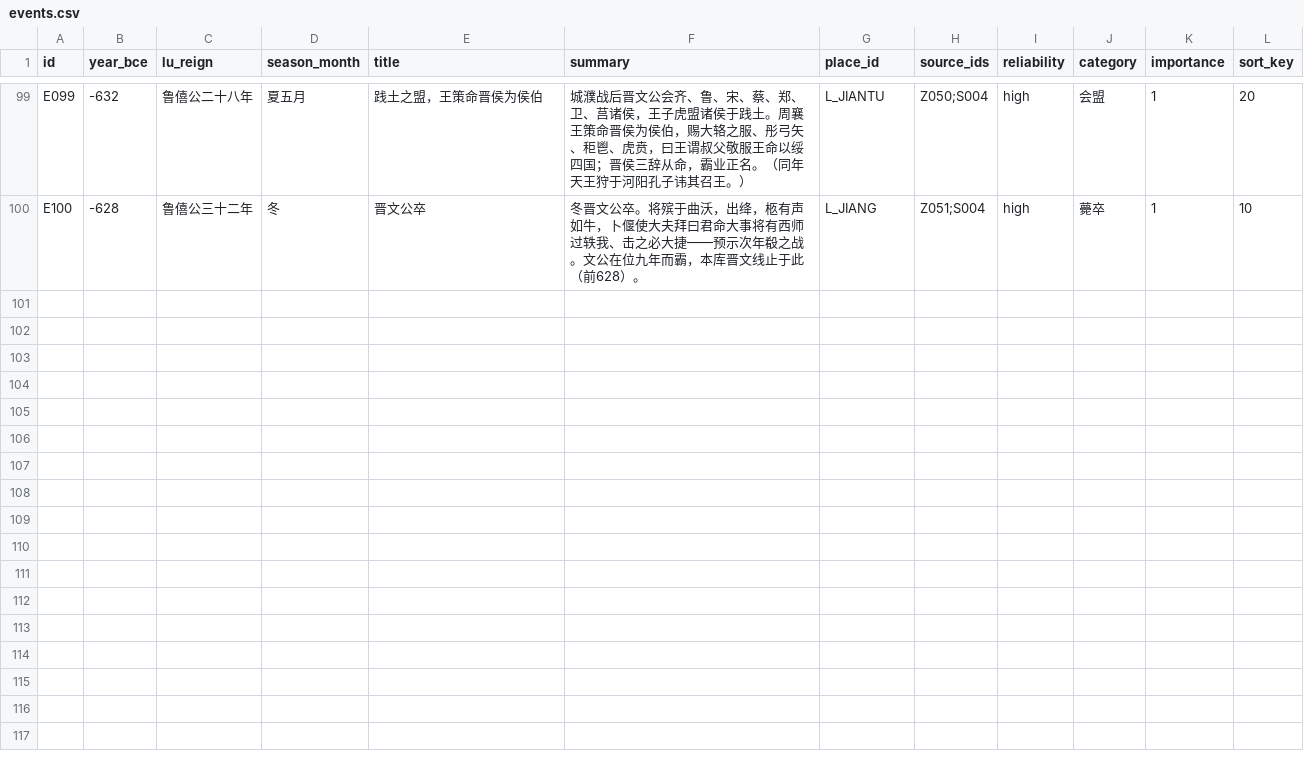
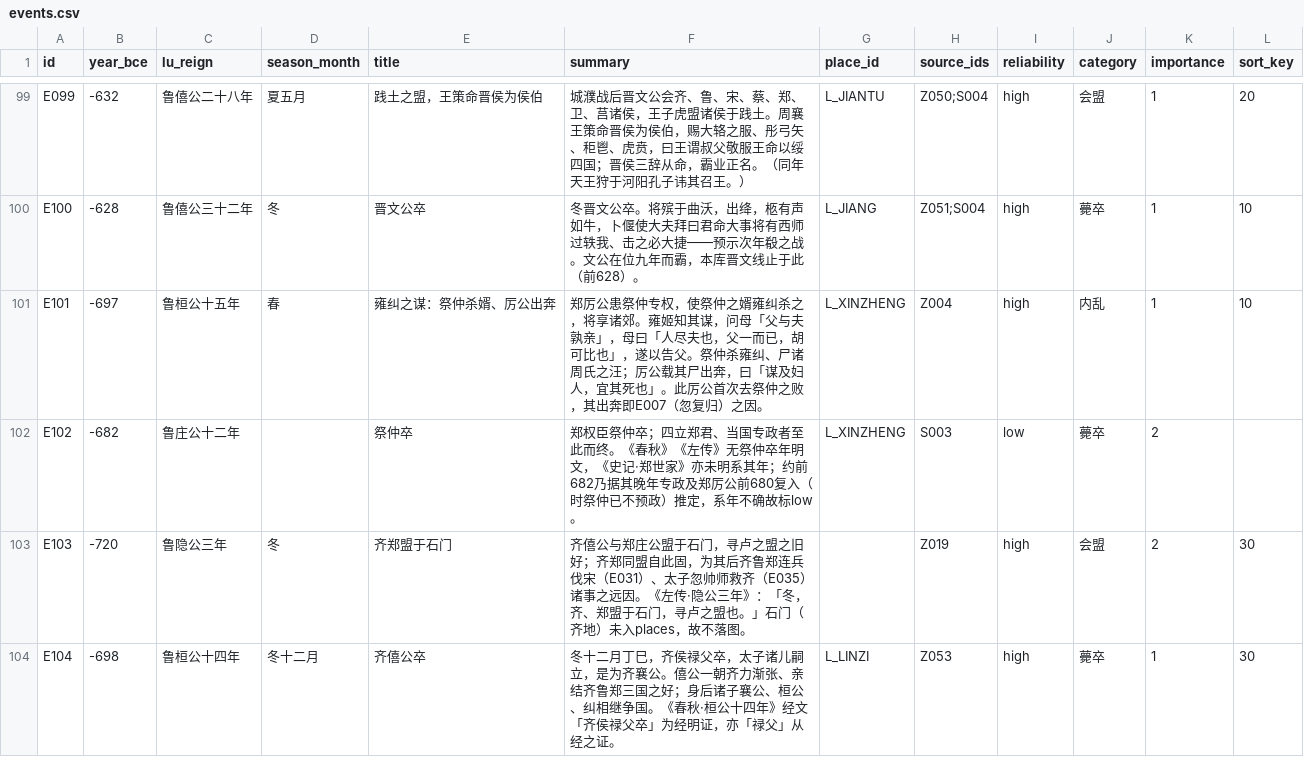
Before and after one commit to QuinnyXu/chunqiu, a CSV file: data/csv/events.csv, drawn as a sheet; only a part is shown, gaps mark what is left out; the diff covers the shown part only.

```diff
--- a/data/csv/events.csv
+++ b/data/csv/events.csv
@@ -100 +100,5 @@ E099,-632,鲁僖公二十八年,夏五月,践土之盟，王策命晋侯为侯
 E100,-628,鲁僖公三十二年,冬,晋文公卒,冬晋文公卒。将殡于曲沃，出绛，柩有声如牛，卜偃使大夫拜曰君命大事将有西师过轶我、击之必大捷——预示次年殽之战。文公在位九年而霸，本库晋文线止于此（前628）。,L_JIANG,Z051;S004,high,薨卒,1,10
+E101,-697,鲁桓公十五年,春,雍纠之谋：祭仲杀婿、厉公出奔,郑厉公患祭仲专权，使祭仲之婿雍纠杀之，将享诸郊。雍姬知其谋，问母「父与夫孰亲」，母曰「人尽夫也，父一而已，胡可比也」，遂以告父。祭仲杀雍纠、尸诸周氏之汪；厉公载其尸出奔，曰「谋及妇人，宜其死也」。此厉公首次去祭仲之败，其出奔即E007（忽复归）之因。,L_XINZHENG,Z004,high,内乱,1,10
+E102,-682,鲁庄公十二年,,祭仲卒,郑权臣祭仲卒；四立郑君、当国专政者至此而终。《春秋》《左传》无祭仲卒年明文，《史记·郑世家》亦未明系其年；约前682乃据其晚年专政及郑厉公前680复入（时祭仲已不预政）推定，系年不确故标low。,L_XINZHENG,S003,low,薨卒,2,
+E103,-720,鲁隐公三年,冬,齐郑盟于石门,齐僖公与郑庄公盟于石门，寻卢之盟之旧好；齐郑同盟自此固，为其后齐鲁郑连兵伐宋（E031）、太子忽帅师救齐（E035）诸事之远因。《左传·隐公三年》：「冬，齐、郑盟于石门，寻卢之盟也。」石门（齐地）未入places，故不落图。,,Z019,high,会盟,2,30
+E104,-698,鲁桓公十四年,冬十二月,齐僖公卒,冬十二月丁巳，齐侯禄父卒，太子诸儿嗣立，是为齐襄公。僖公一朝齐力渐张、亲结齐鲁郑三国之好；身后诸子襄公、桓公、纠相继争国。《春秋·桓公十四年》经文「齐侯禄父卒」为经明证，亦「禄父」从经之证。,L_LINZI,Z053,high,薨卒,1,30
```
Also changed, not shown: 3 added rows and 3 edited cells elsewhere in this file, data/csv/event_people.csv, data/csv/passages.csv, 20 other files.
